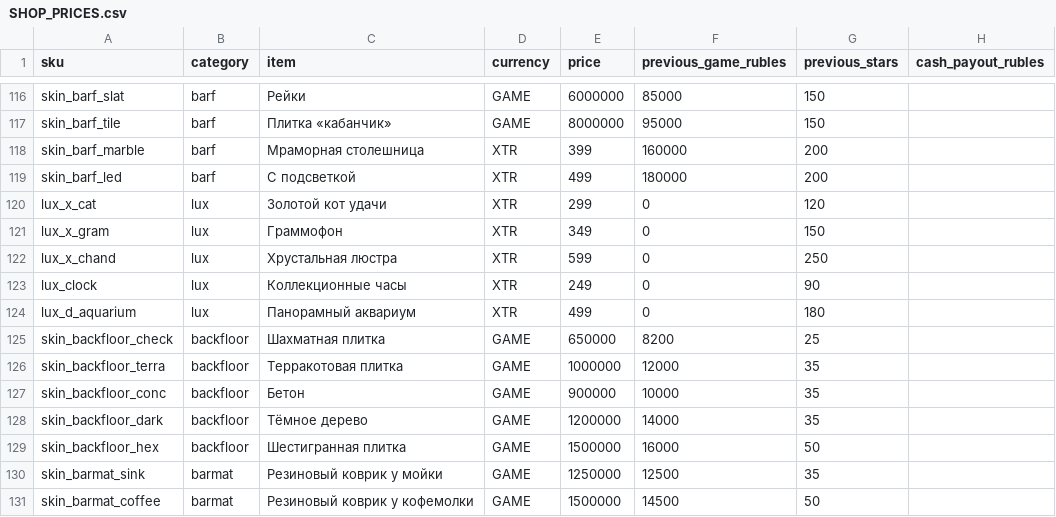
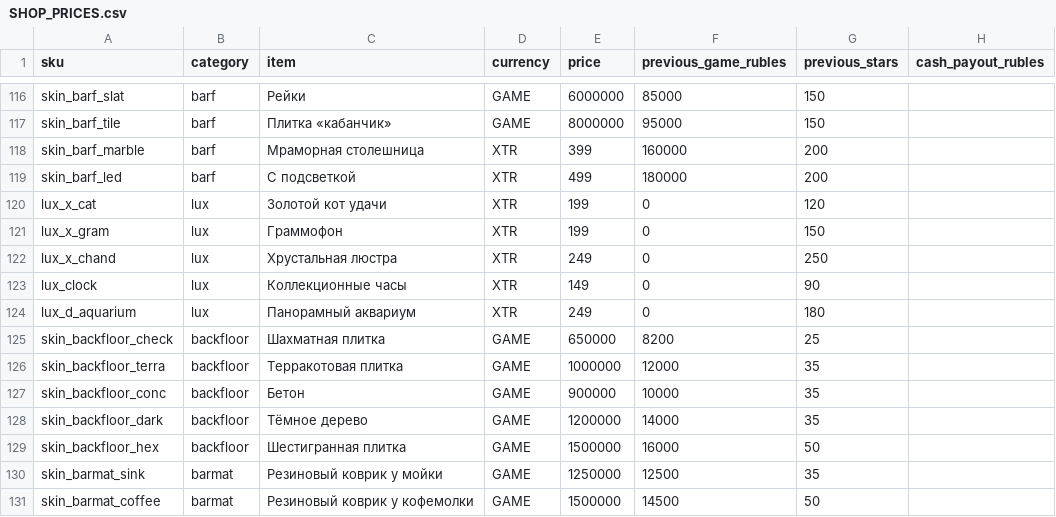
Before and after one commit to staffvpn/brewcrew, a CSV file: SHOP_PRICES.csv, drawn as a sheet; only a part is shown, gaps mark what is left out.

```diff
--- a/SHOP_PRICES.csv
+++ b/SHOP_PRICES.csv
@@ -119,7 +119,7 @@ sku,category,item,currency,price,previous_game_rubles,previous_stars,cash_payout
 "skin_barf_led","barf","С подсветкой","XTR","499","180000","200",""
-"lux_x_cat","lux","Золотой кот удачи","XTR","299","0","120",""
-"lux_x_gram","lux","Граммофон","XTR","349","0","150",""
-"lux_x_chand","lux","Хрустальная люстра","XTR","599","0","250",""
-"lux_clock","lux","Коллекционные часы","XTR","249","0","90",""
-"lux_d_aquarium","lux","Панорамный аквариум","XTR","499","0","180",""
+"lux_x_cat","lux","Золотой кот удачи","XTR","199","0","120",""
+"lux_x_gram","lux","Граммофон","XTR","199","0","150",""
+"lux_x_chand","lux","Хрустальная люстра","XTR","249","0","250",""
+"lux_clock","lux","Коллекционные часы","XTR","149","0","90",""
+"lux_d_aquarium","lux","Панорамный аквариум","XTR","249","0","180",""
 "skin_backfloor_check","backfloor","Шахматная плитка","GAME","650000","8200","25",""
```
Also changed, not shown: 2 other files.
